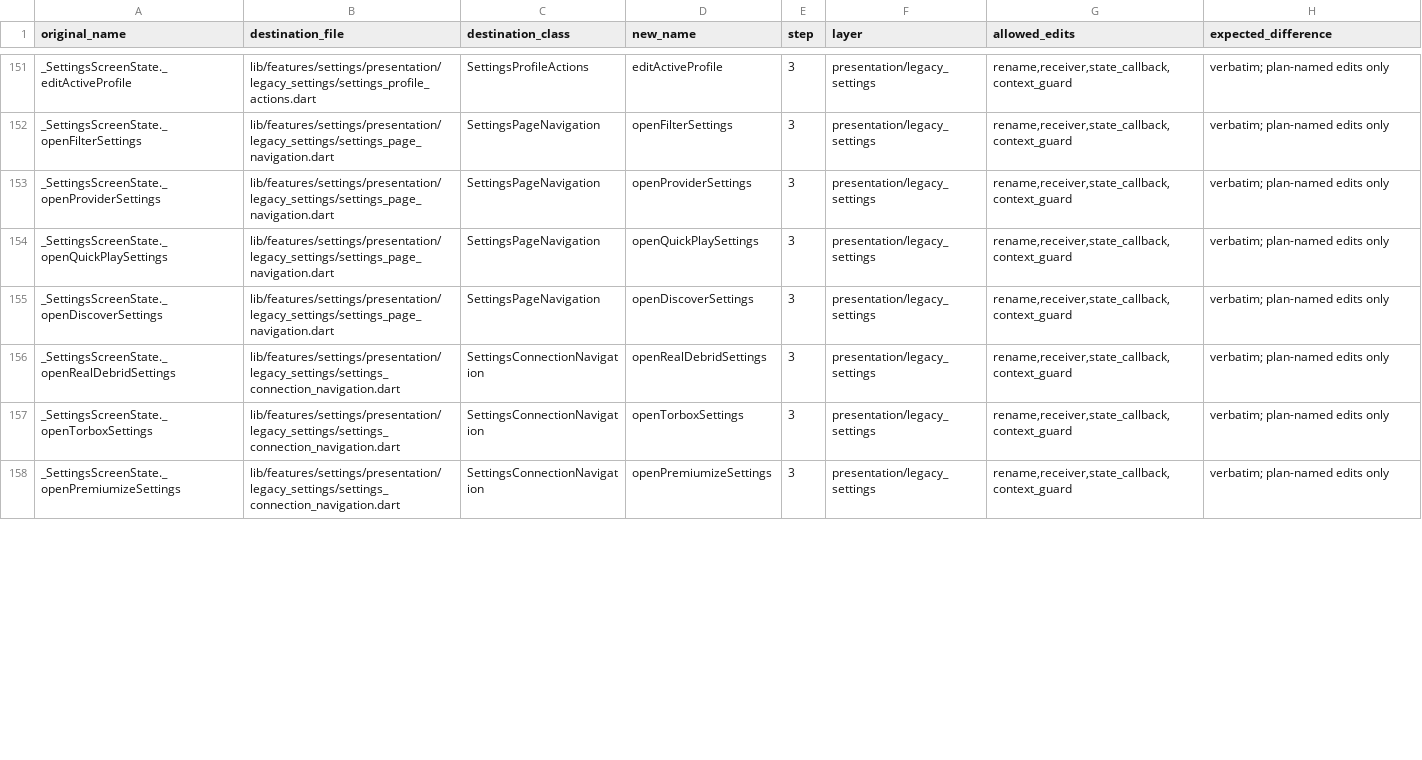
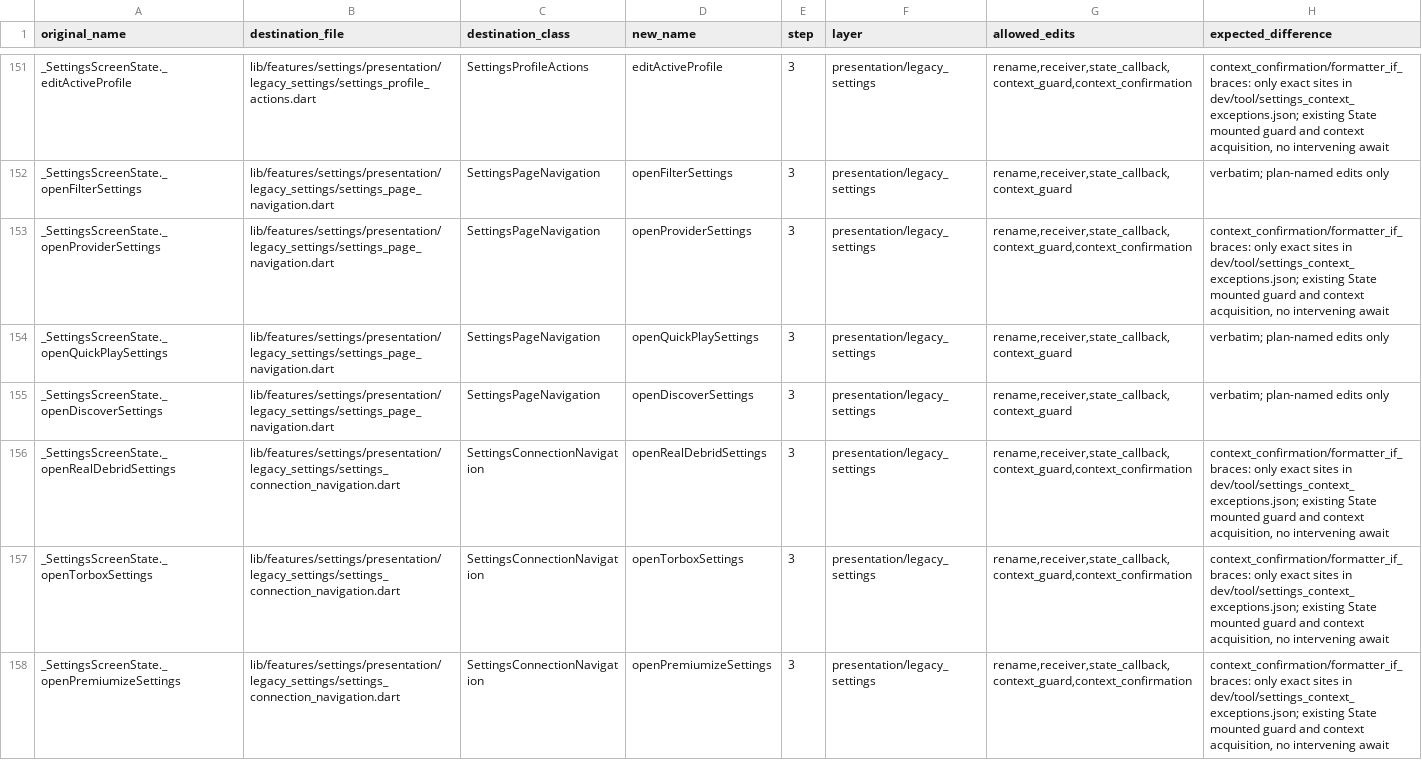
Before and after one commit to varunsalian/debrify, a TSV file: dev/tool/settings_manifest.tsv, drawn as a sheet; only a part is shown, gaps mark what is left out; the diff covers the shown part only; the diff names each change by its address in the sheet, - before the commit and + after, or states it on an @@ line.

Commit message:
refactor: extract settings actions with guarded context access

```diff
--- a/dev/tool/settings_manifest.tsv
+++ b/dev/tool/settings_manifest.tsv
-G151 (allowed_edits): rename,receiver,state_callback,context_guard
+G151 (allowed_edits): rename,receiver,state_callback,context_guard,context_confirmation
-H151 (expected_difference): verbatim; plan-named edits only
+H151 (expected_difference): context_confirmation/formatter_if_braces: only exact sites in dev/tool/settings_context_exceptions.json; existing State mounted guard and context acquisition, no intervening await
-G153 (allowed_edits): rename,receiver,state_callback,context_guard
+G153 (allowed_edits): rename,receiver,state_callback,context_guard,context_confirmation
-H153 (expected_difference): verbatim; plan-named edits only
+H153 (expected_difference): context_confirmation/formatter_if_braces: only exact sites in dev/tool/settings_context_exceptions.json; existing State mounted guard and context acquisition, no intervening await
-G156:G158 (allowed_edits): rename,receiver,state_callback,context_guard
+G156:G158 (allowed_edits): rename,receiver,state_callback,context_guard,context_confirmation
-H156:H158 (expected_difference): verbatim; plan-named edits only
+H156:H158 (expected_difference): context_confirmation/formatter_if_braces: only exact sites in dev/tool/settings_context_exceptions.json; existing State mounted guard and context acquisition, no intervening await
```
Also changed, not shown: 56 edited cells elsewhere in this file, 25 other files.
